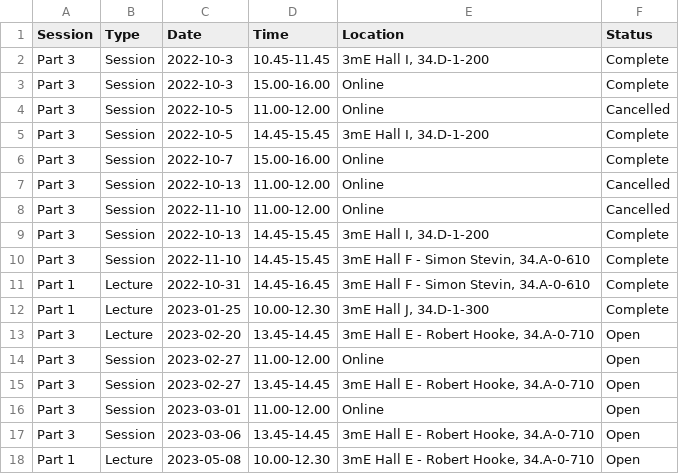
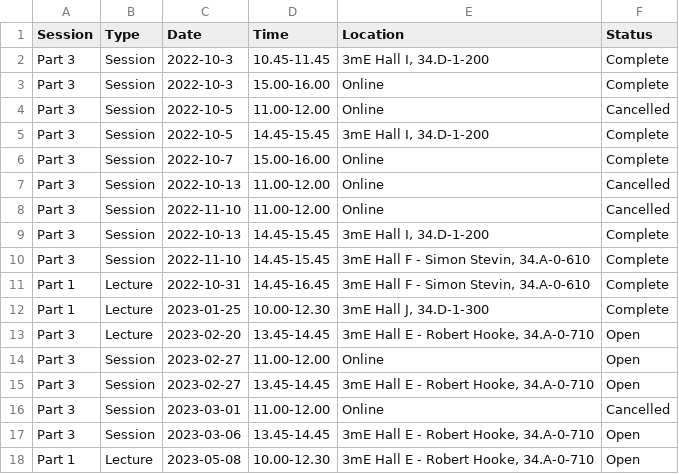
Before and after one commit to 3mE-Data-Stewards/3mE-PhD-DMP-training, a CSV file: 2022-2023_training-sessions.csv, drawn as a sheet.

Commit message:
update schedule

```diff
--- a/2022-2023_training-sessions.csv
+++ b/2022-2023_training-sessions.csv
@@ -15,3 +15,3 @@ Part 3,Session,2023-02-27,11.00-12.00,"Online",Open
 Part 3,Session,2023-02-27,13.45-14.45,"3mE Hall E - Robert Hooke, 34.A-0-710",Open
-Part 3,Session,2023-03-01,11.00-12.00,"Online",Open
+Part 3,Session,2023-03-01,11.00-12.00,"Online",Cancelled
 Part 3,Session,2023-03-06,13.45-14.45,"3mE Hall E - Robert Hooke, 34.A-0-710",Open
```
